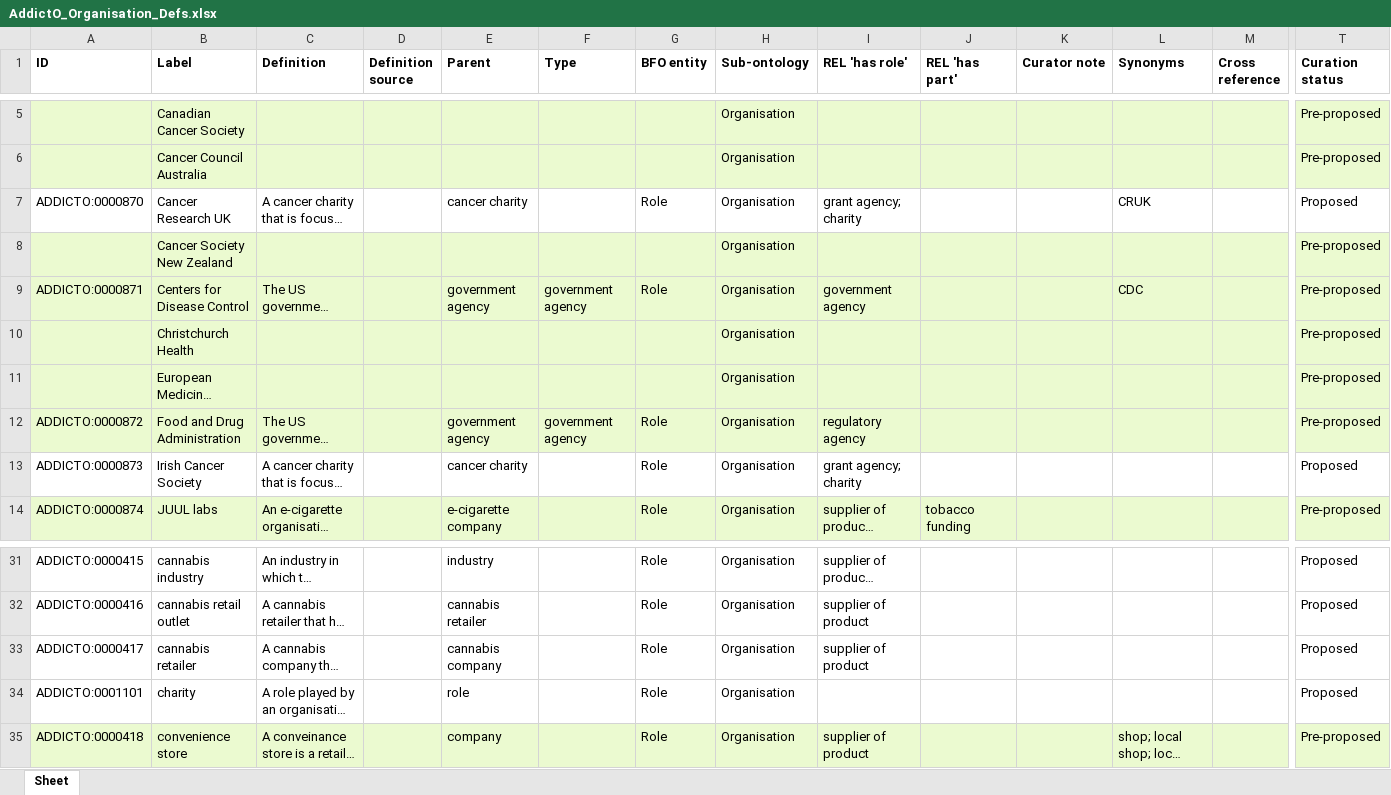
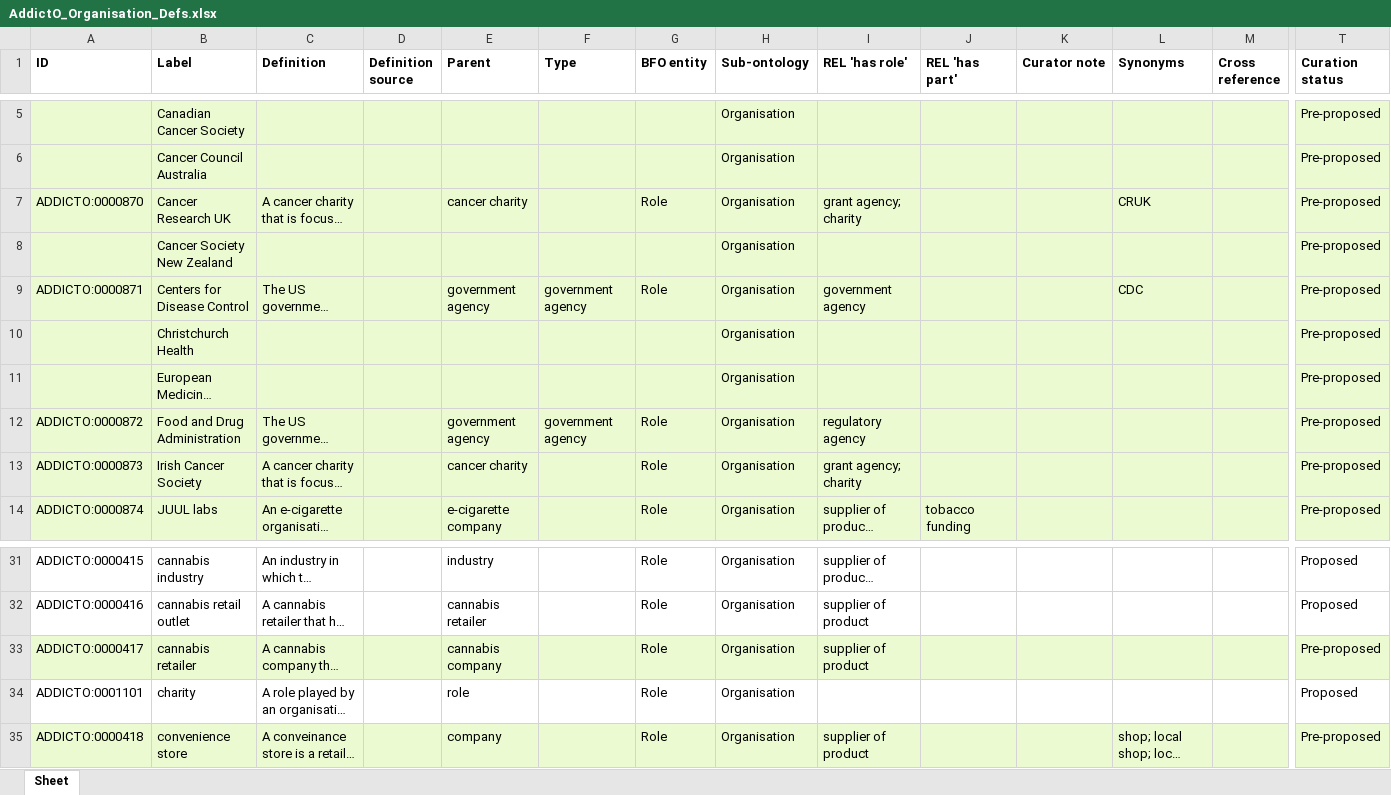
Before and after one commit to b-gehrke/addiction-ontology, an Excel workbook: inputs/AddictO_Organisation_Defs.xlsx, sheet Sheet, drawn as a sheet; only a part is shown, gaps mark what is left out; long unchanged cells end in …; values as stored, in another font and other column widths than the file's, no borders; the diff covers the shown part only; the diff names each change by its address in the sheet, - before the commit and + after, or states it on an @@ line.

Commit message:
Updating AddictO_Organisation_Defs.xlsx
Set terms to Pre-proposed

```diff
--- a/inputs/AddictO_Organisation_Defs.xlsx (sheet Sheet)
+++ b/inputs/AddictO_Organisation_Defs.xlsx (sheet Sheet)
-A7:T7 fill: none
+A7:T7 fill: #EBFAD0
-T7 (Curation status): Proposed
+T7 (Curation status): Pre-proposed
-A13:T13 fill: none
+A13:T13 fill: #EBFAD0
-T13 (Curation status): Proposed
+T13 (Curation status): Pre-proposed
-A33:T33 fill: none
+A33:T33 fill: #EBFAD0
-T33 (Curation status): Proposed
+T33 (Curation status): Pre-proposed
```
Also changed, not shown: cell formats elsewhere in this sheet.
